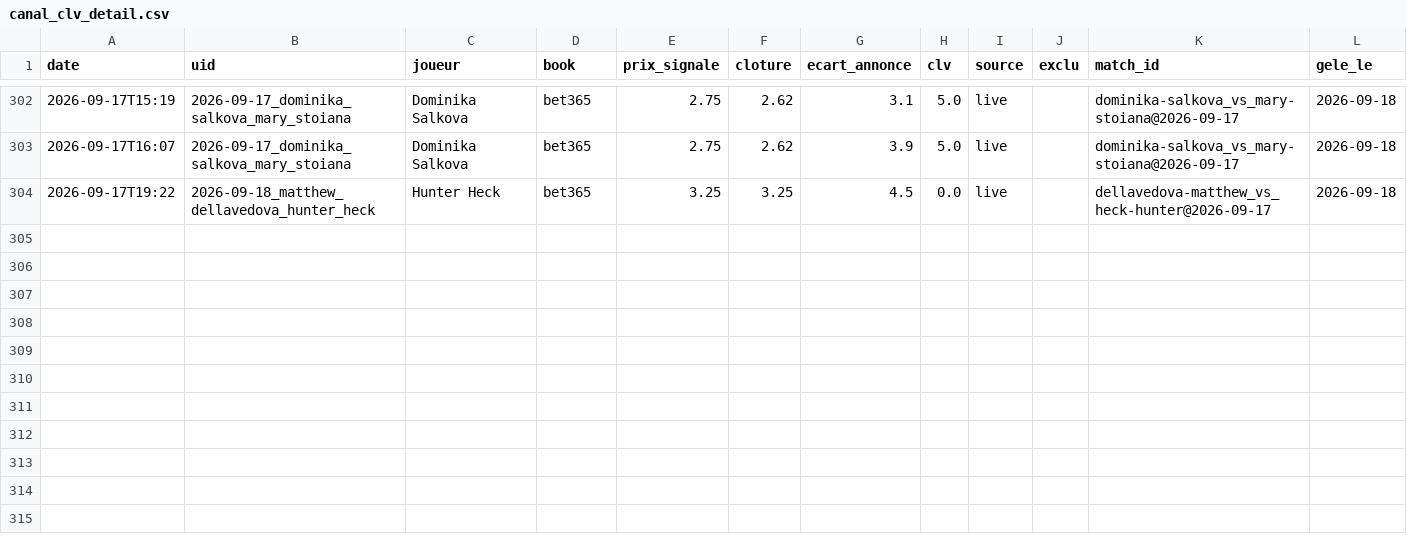
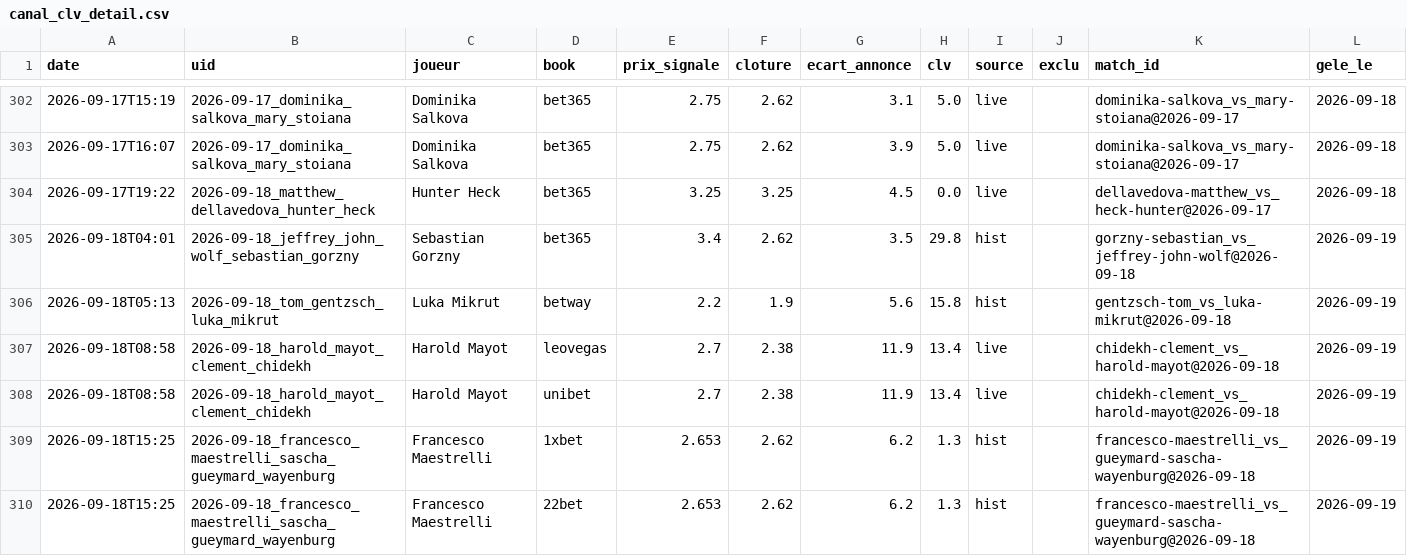
Before and after one commit to Lucas987987/Tennis-edge, a CSV file: canal_clv_detail.csv, drawn as a sheet; only a part is shown, gaps mark what is left out; the diff names each change by its address in the sheet, - before the commit and + after, or states it on an @@ line.

```diff
--- a/canal_clv_detail.csv
+++ b/canal_clv_detail.csv
+row 305: 2026-09-18T04:01 | 2026-09-18_jeffrey_john_wolf_sebastian_gorzny | Sebastian Gorzny | bet365 | 3.4 | 2.62 | 3.5 | 29.8 | hist |  | gorzny-sebastian_vs_jeffrey-john-wolf@2026-09-18 | 2026-09-19
+row 306: 2026-09-18T05:13 | 2026-09-18_tom_gentzsch_luka_mikrut | Luka Mikrut | betway | 2.2 | 1.9 | 5.6 | 15.8 | hist |  | gentzsch-tom_vs_luka-mikrut@2026-09-18 | 2026-09-19
+row 307: 2026-09-18T08:58 | 2026-09-18_harold_mayot_clement_chidekh | Harold Mayot | leovegas | 2.7 | 2.38 | 11.9 | 13.4 | live |  | chidekh-clement_vs_harold-mayot@2026-09-18 | 2026-09-19
+row 308: 2026-09-18T08:58 | 2026-09-18_harold_mayot_clement_chidekh | Harold Mayot | unibet | 2.7 | 2.38 | 11.9 | 13.4 | live |  | chidekh-clement_vs_harold-mayot@2026-09-18 | 2026-09-19
+row 309: 2026-09-18T15:25 | 2026-09-18_francesco_maestrelli_sascha_gueymard_wayenburg | Francesco Maestrelli | 1xbet | 2.653 | 2.62 | 6.2 | 1.3 | hist |  | francesco-maestrelli_vs_gueymard-sascha-wayenburg@2026-09-18 | 2026-09-19
+row 310: 2026-09-18T15:25 | 2026-09-18_francesco_maestrelli_sascha_gueymard_wayenburg | Francesco Maestrelli | 22bet | 2.653 | 2.62 | 6.2 | 1.3 | hist |  | francesco-maestrelli_vs_gueymard-sascha-wayenburg@2026-09-18 | 2026-09-19
```
Also changed, not shown: moves_detail.csv, moves_detail_hist.csv, 6 other files.
